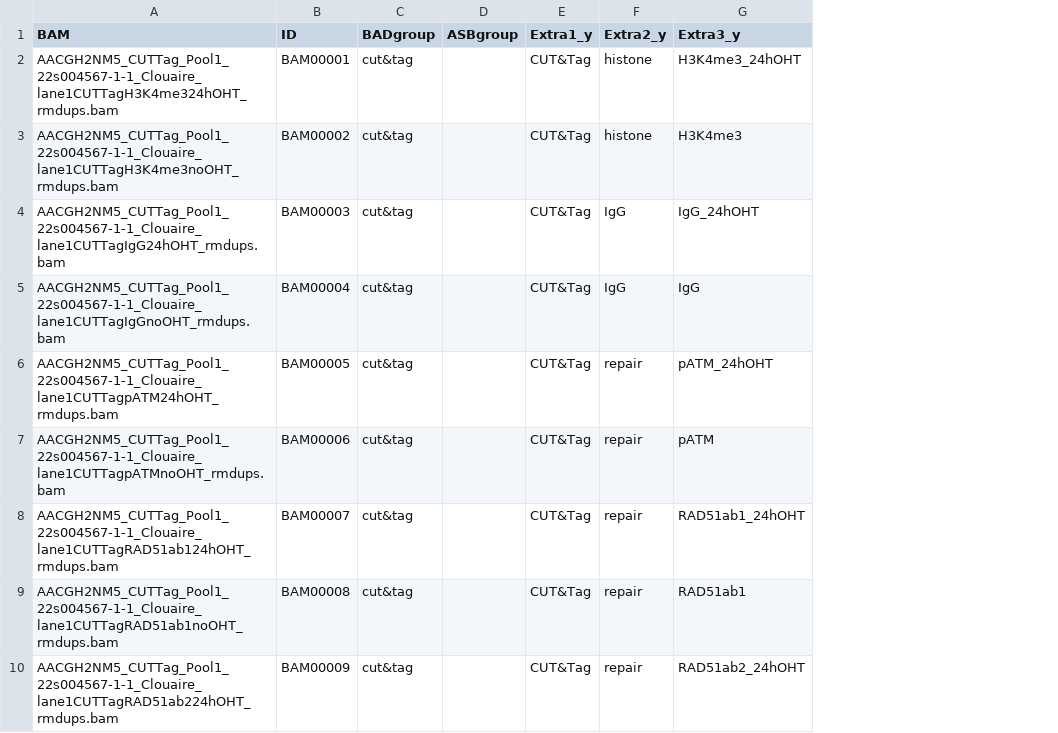
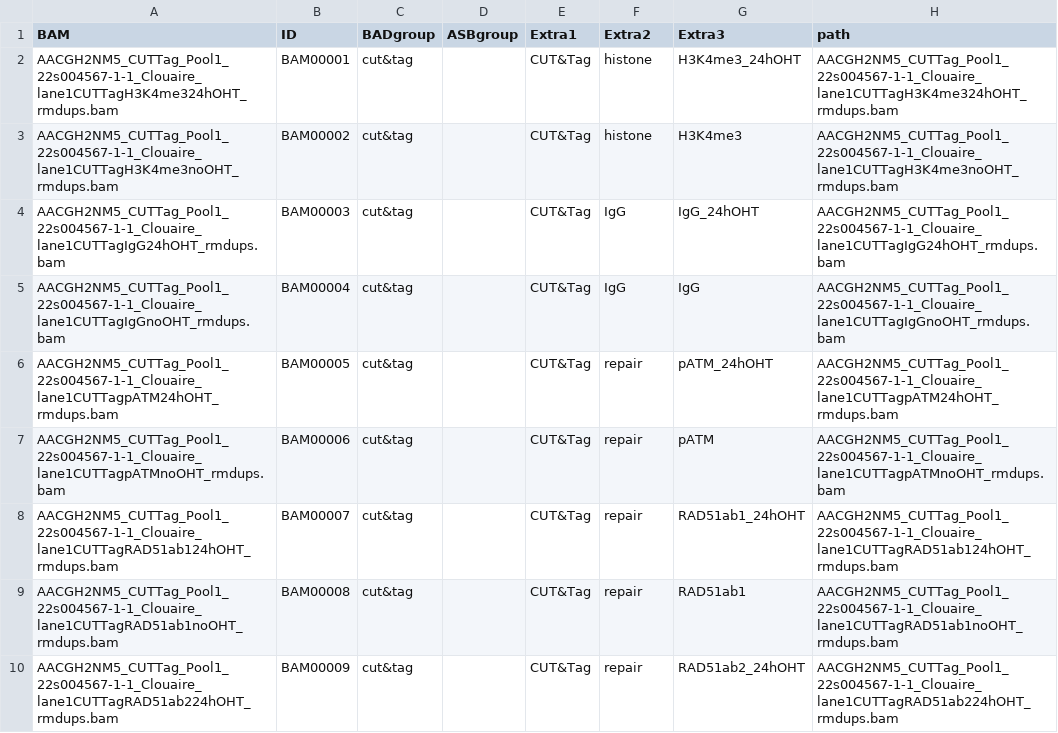
Before and after one commit to Aryunaa/viadastra, a TSV file: metas/Raffebr_meta.tsv, drawn as a sheet; only a part is shown; the diff names each change by its address in the sheet, - before the commit and + after, or states it on an @@ line.

Commit message:
meta

```diff
--- a/metas/Raffebr_meta.tsv
+++ b/metas/Raffebr_meta.tsv
+column H (path), rows 2-10: AACGH2NM5_CUTTag_Pool1_22s004567-1-1_Clouaire_lane1CUTTagH3K4me324hOHT_rmdups.bam | AACGH2NM5_CUTTag_Pool1_22s004567-1-1_Clouaire_lane1CUTTagH3K4me3noOHT_rmdups.bam | AACGH2NM5_CUTTag_Pool1_22s004567-1-1_Clouaire_lane1CUTTagIgG24hOHT_rmdups.bam | AACGH2NM5_CUTTag_Pool1_22s004567-1-1_Clouaire_lane1CUTTagIgGnoOHT_rmdups.bam | AACGH2NM5_CUTTag_Pool1_22s004567-1-1_Clouaire_lane1CUTTagpATM24hOHT_rmdups.bam | AACGH2NM5_CUTTag_Pool1_22s004567-1-1_Clouaire_lane1CUTTagpATMnoOHT_rmdups.bam | AACGH2NM5_CUTTag_Pool1_22s004567-1-1_Clouaire_lane1CUTTagRAD51ab124hOHT_rmdups.bam | AACGH2NM5_CUTTag_Pool1_22s004567-1-1_Clouaire_lane1CUTTagRAD51ab1noOHT_rmdups.bam | AACGH2NM5_CUTTag_Pool1_22s004567-1-1_Clouaire_lane1CUTTagRAD51ab224hOHT_rmdups.bam
-E1: Extra1_y
+E1: Extra1
-F1: Extra2_y
+F1: Extra2
-G1: Extra3_y
+G1: Extra3
```
